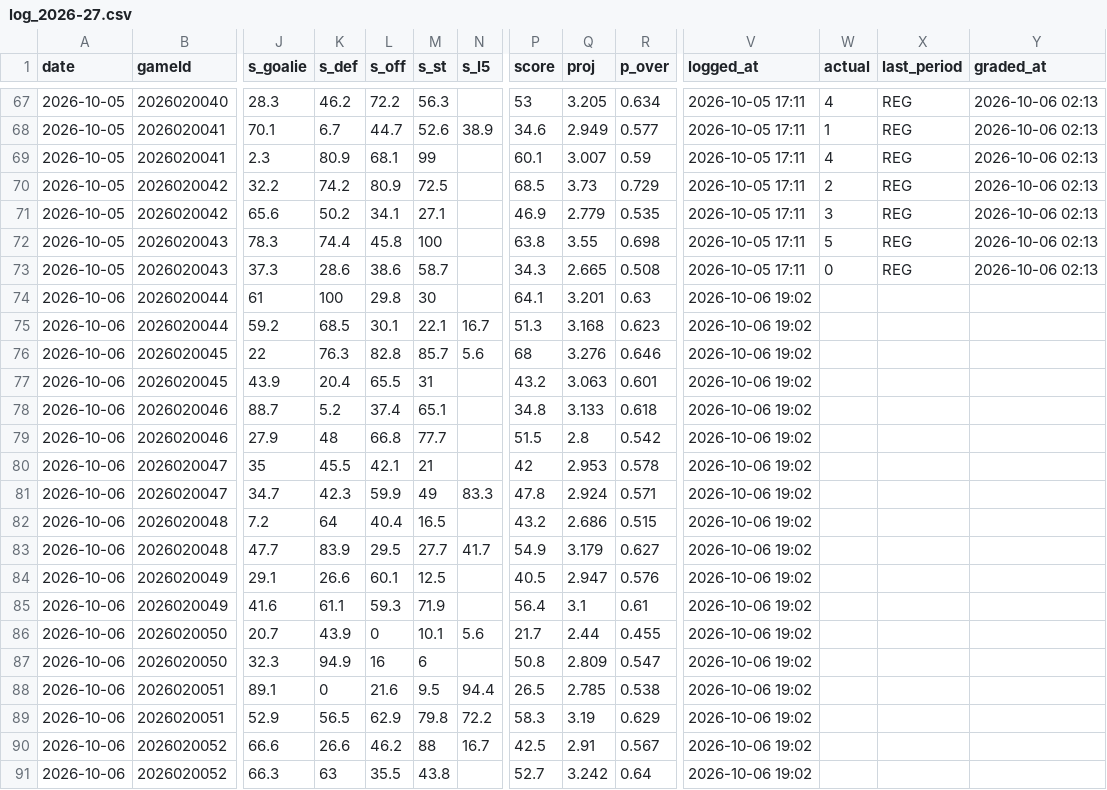
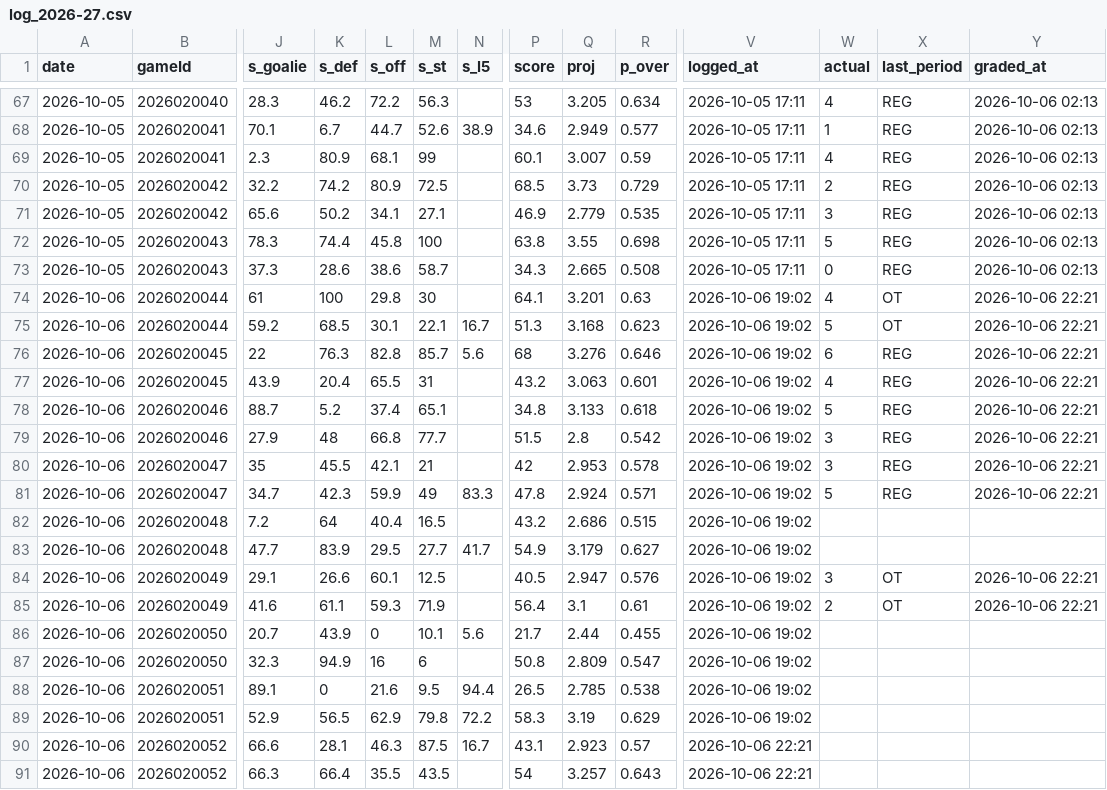
Before and after one commit to Johnbrick123/nhl-unders, a CSV file: monitor/log_2026-27.csv, drawn as a sheet; only a part is shown, gaps mark what is left out; the diff names each change by its address in the sheet, - before the commit and + after, or states it on an @@ line.

```diff
--- a/monitor/log_2026-27.csv
+++ b/monitor/log_2026-27.csv
-W74 (actual): (empty)
+W74 (actual): 4
-X74:X75 (last_period): (empty)
+X74:X75 (last_period): OT
-Y74:Y81 (graded_at): (empty)
+Y74:Y81 (graded_at): 2026-10-06 22:21
-W75 (actual): (empty)
+W75 (actual): 5
-W76 (actual): (empty)
+W76 (actual): 6
-X76:X81 (last_period): (empty)
+X76:X81 (last_period): REG
-W77 (actual): (empty)
+W77 (actual): 4
-W78 (actual): (empty)
+W78 (actual): 5
-W79:W80 (actual): (empty)
+W79:W80 (actual): 3
-W81 (actual): (empty)
+W81 (actual): 5
-W84 (actual): (empty)
+W84 (actual): 3
-X84:X85 (last_period): (empty)
+X84:X85 (last_period): OT
-Y84:Y85 (graded_at): (empty)
+Y84:Y85 (graded_at): 2026-10-06 22:21
-W85 (actual): (empty)
+W85 (actual): 2
-K90 (s_def): 26.6
+K90 (s_def): 28.1
-L90 (s_off): 46.2
+L90 (s_off): 46.3
-M90 (s_st): 88
+M90 (s_st): 87.5
-P90 (score): 42.5
+P90 (score): 43.1
-Q90 (proj): 2.91
+Q90 (proj): 2.923
-R90 (p_over): 0.567
+R90 (p_over): 0.57
-V90:V91 (logged_at): 2026-10-06 19:02
+V90:V91 (logged_at): 2026-10-06 22:21
-K91 (s_def): 63
+K91 (s_def): 66.4
-M91 (s_st): 43.8
+M91 (s_st): 43.5
-P91 (score): 52.7
+P91 (score): 54
-Q91 (proj): 3.242
+Q91 (proj): 3.257
-R91 (p_over): 0.64
+R91 (p_over): 0.643
```
Also changed, not shown: 4 other files.
